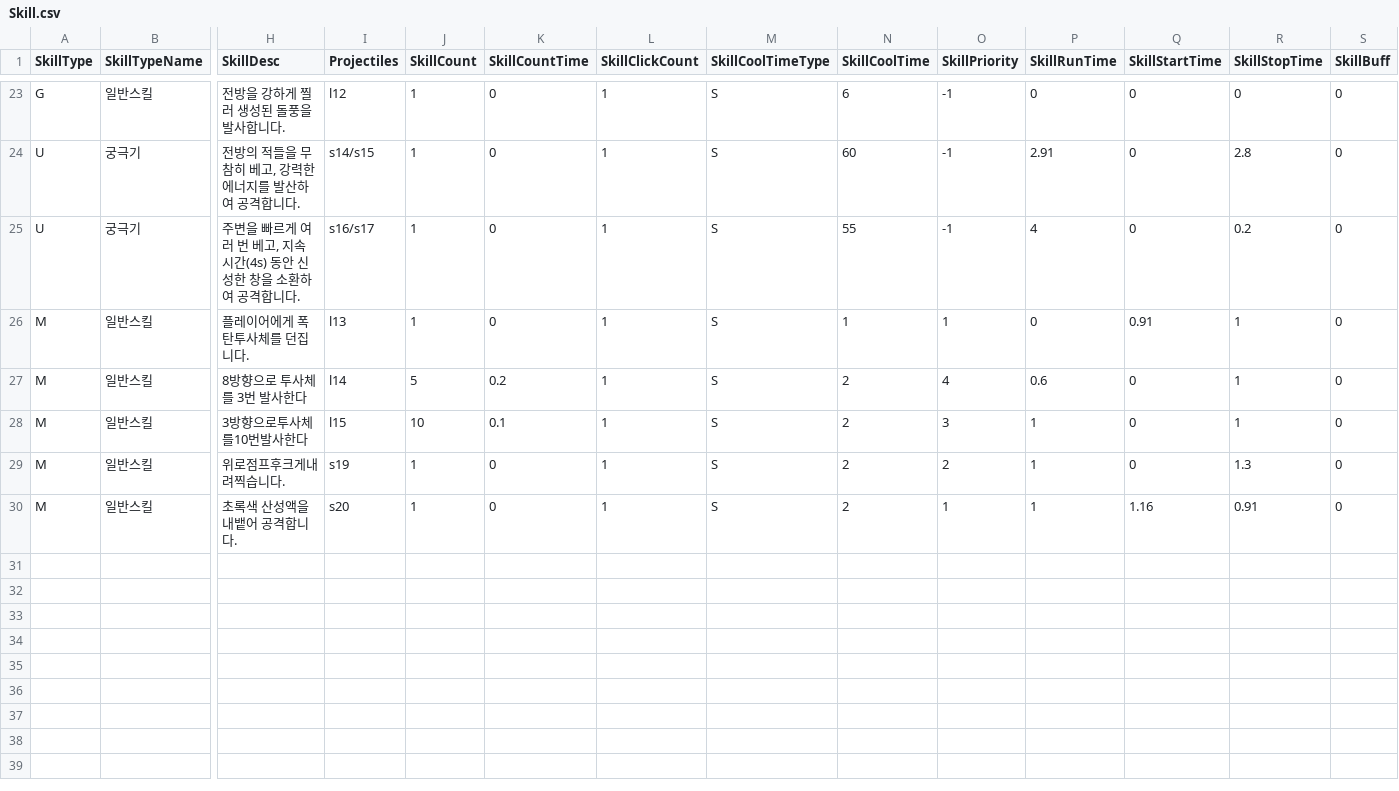
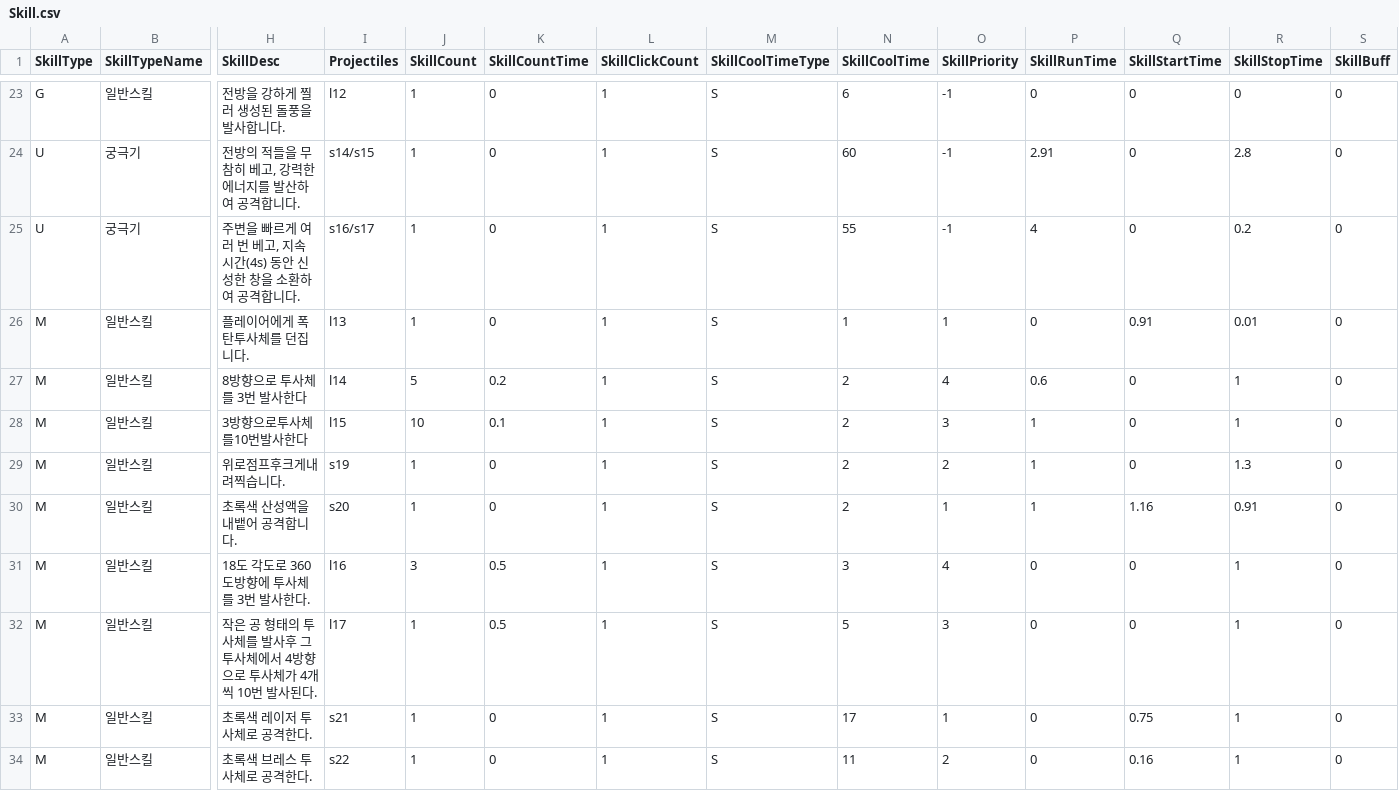
Before and after one commit to yjy1175/AgentCute, a CSV file: Assets/Resources/CSVFile/Skill.csv, drawn as a sheet; only a part is shown, gaps mark what is left out; rows hold the shown columns only; the diff names each change by its address in the sheet, - before the commit and + after, or states it on an @@ line.

```diff
--- a/Assets/Resources/CSVFile/Skill.csv
+++ b/Assets/Resources/CSVFile/Skill.csv
-R26 (SkillStopTime): 1
+R26 (SkillStopTime): 0.01
+row 31: M | 일반스킬 | 18도 각도로 360도방향에 투사체를 3번 발사한다. | l16 | 3 | 0.5 | 1 | S | 3 | 4 | 0 | 0 | 1 | 0
+row 32: M | 일반스킬 | 작은 공 형태의 투사체를 발사후 그 투사체에서 4방향으로 투사체가 4개씩 10번 발사된다. | l17 | 1 | 0.5 | 1 | S | 5 | 3 | 0 | 0 | 1 | 0
+row 33: M | 일반스킬 | 초록색 레이저 투사체로 공격한다. | s21 | 1 | 0 | 1 | S | 17 | 1 | 0 | 0.75 | 1 | 0
+row 34: M | 일반스킬 | 초록색 브레스 투사체로 공격한다. | s22 | 1 | 0 | 1 | S | 11 | 2 | 0 | 0.16 | 1 | 0
```
Also changed, not shown: Assets/Resources/CSVFile/MonsterData.csv, Assets/Resources/CSVFile/Projectile.csv, 4 other files.
